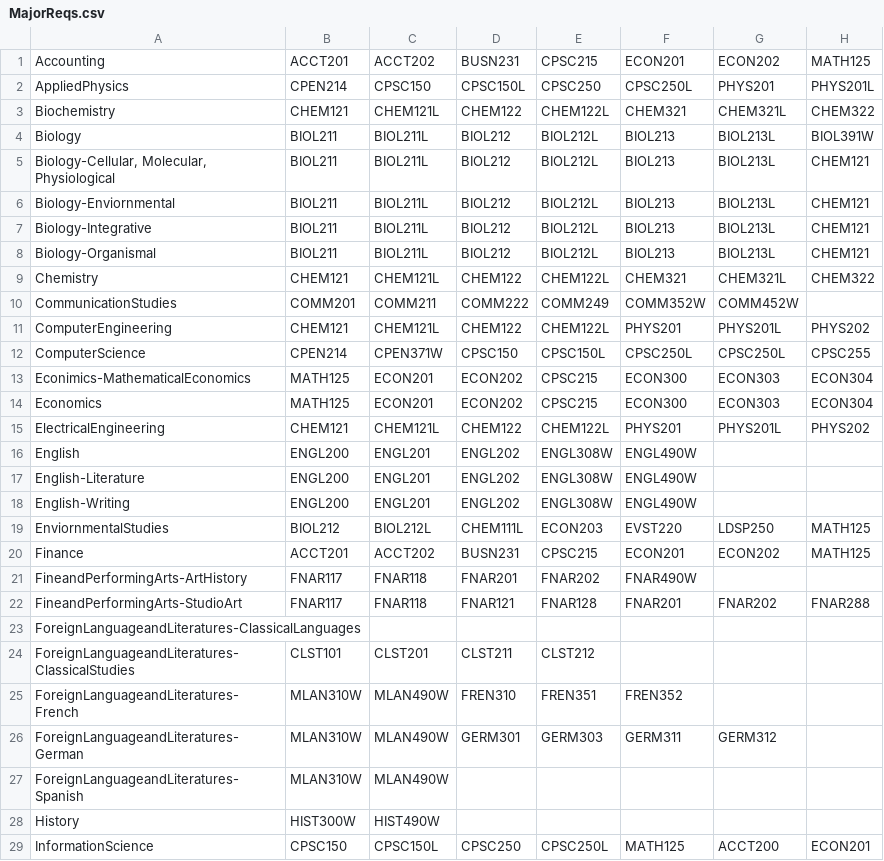
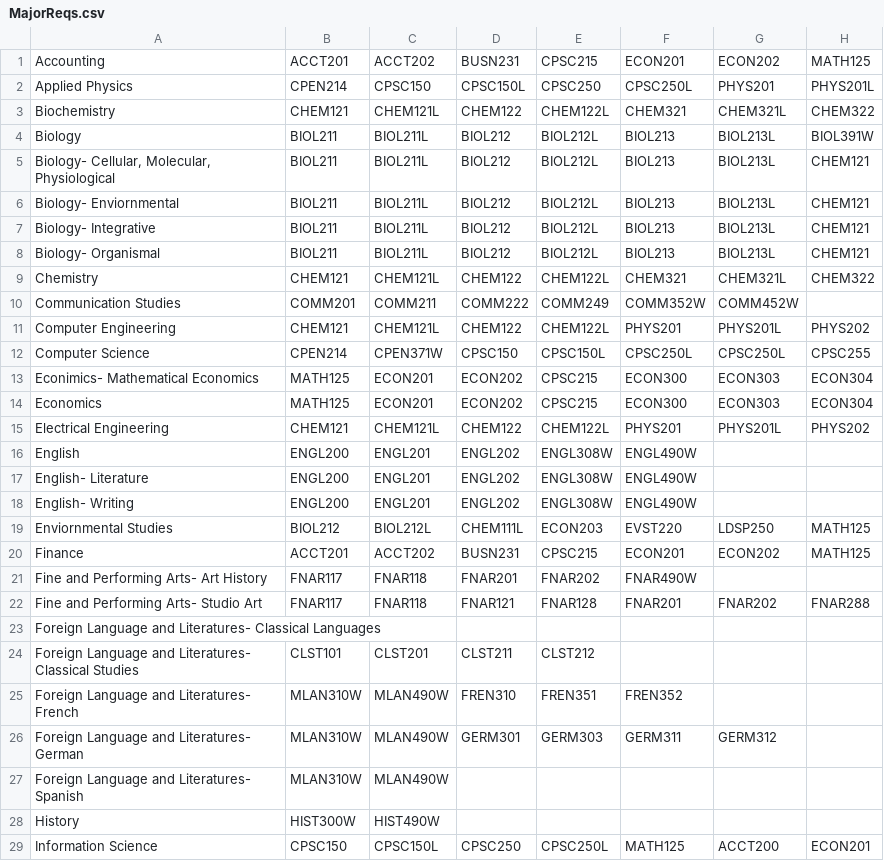
Before and after one commit to Hannah-McCaffery-19/Advising-System-351, a CSV file: MajorReqs.csv, drawn as a sheet; only a part is shown; the diff covers the shown part only; the diff names each change by its address in the sheet, - before the commit and + after, or states it on an @@ line.

Commit message:
4.4 Spacing added to names in the major elective and requirement csvs, major integrated to faculty advisee lookup

```diff
--- a/MajorReqs.csv
+++ b/MajorReqs.csv
-A2: AppliedPhysics
+A2: Applied Physics
-A5: Biology-Cellular, Molecular, Physiological
+A5: Biology- Cellular, Molecular, Physiological
-A6: Biology-Enviornmental
+A6: Biology- Enviornmental
-A7: Biology-Integrative
+A7: Biology- Integrative
-A8: Biology-Organismal
+A8: Biology- Organismal
-A10: CommunicationStudies
+A10: Communication Studies
-A11: ComputerEngineering
+A11: Computer Engineering
-A12: ComputerScience
+A12: Computer Science
-A13: Econimics-MathematicalEconomics
+A13: Econimics- Mathematical Economics
-A15: ElectricalEngineering
+A15: Electrical Engineering
-A17: English-Literature
+A17: English- Literature
-A18: English-Writing
+A18: English- Writing
-A19: EnviornmentalStudies
+A19: Enviornmental Studies
-A21: FineandPerformingArts-ArtHistory
+A21: Fine and Performing Arts- Art History
-A22: FineandPerformingArts-StudioArt
+A22: Fine and Performing Arts- Studio Art
-A23: ForeignLanguageandLiteratures-ClassicalLanguages
+A23: Foreign Language and Literatures- Classical Languages
-A24: ForeignLanguageandLiteratures-ClassicalStudies
+A24: Foreign Language and Literatures- Classical Studies
-A25: ForeignLanguageandLiteratures-French
+A25: Foreign Language and Literatures- French
-A26: ForeignLanguageandLiteratures-German
+A26: Foreign Language and Literatures- German
-A27: ForeignLanguageandLiteratures-Spanish
+A27: Foreign Language and Literatures- Spanish
-A29: InformationScience
+A29: Information Science
```
Also changed, not shown: 29 edited cells elsewhere in this file, MajorElectives.csv, 2 other files.
